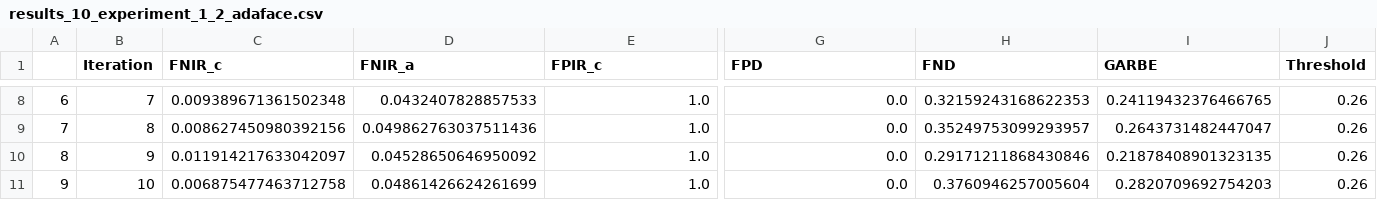
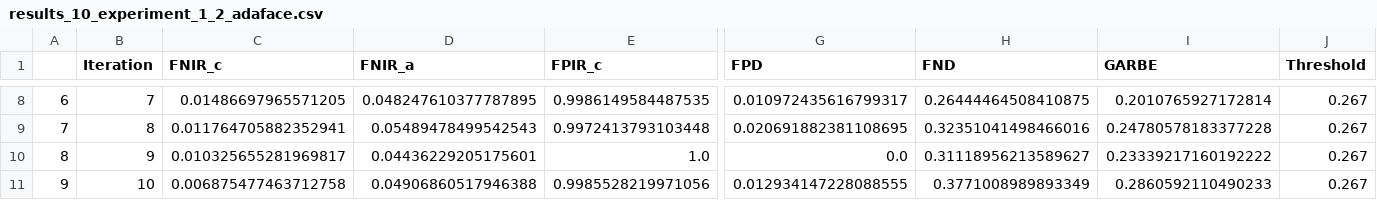
Before and after one commit to Kat-Gabi/Master_Thesis, a CSV file: notebooks/model_results/results_10_experiment_1_2_adaface.csv, drawn as a sheet; only a part is shown, gaps mark what is left out; the diff covers the shown part only; the diff names each change by its address in the sheet, - before the commit and + after, or states it on an @@ line.

```diff
--- a/notebooks/model_results/results_10_experiment_1_2_adaface.csv
+++ b/notebooks/model_results/results_10_experiment_1_2_adaface.csv
-C8 (FNIR_c): 0.009389671361502348
+C8 (FNIR_c): 0.01486697965571205
-D8 (FNIR_a): 0.0432407828857533
+D8 (FNIR_a): 0.048247610377787895
-E8 (FPIR_c): 1.0
+E8 (FPIR_c): 0.9986149584487535
-G8 (FPD): 0.0
+G8 (FPD): 0.010972435616799317
-H8 (FND): 0.32159243168622353
+H8 (FND): 0.26444464508410875
-I8 (GARBE): 0.24119432376466765
+I8 (GARBE): 0.2010765927172814
-J8:J11 (Threshold): 0.26
+J8:J11 (Threshold): 0.267
-C9 (FNIR_c): 0.008627450980392156
+C9 (FNIR_c): 0.011764705882352941
-D9 (FNIR_a): 0.049862763037511436
+D9 (FNIR_a): 0.05489478499542543
-E9 (FPIR_c): 1.0
+E9 (FPIR_c): 0.9972413793103448
-G9 (FPD): 0.0
+G9 (FPD): 0.020691882381108695
-H9 (FND): 0.35249753099293957
+H9 (FND): 0.32351041498466016
-I9 (GARBE): 0.2643731482447047
+I9 (GARBE): 0.24780578183377228
-C10 (FNIR_c): 0.011914217633042097
+C10 (FNIR_c): 0.010325655281969817
-D10 (FNIR_a): 0.04528650646950092
+D10 (FNIR_a): 0.04436229205175601
-H10 (FND): 0.29171211868430846
+H10 (FND): 0.31118956213589627
-I10 (GARBE): 0.21878408901323135
+I10 (GARBE): 0.23339217160192222
-D11 (FNIR_a): 0.04861426624261699
+D11 (FNIR_a): 0.04906860517946388
-E11 (FPIR_c): 1.0
+E11 (FPIR_c): 0.9985528219971056
-G11 (FPD): 0.0
+G11 (FPD): 0.012934147228088555
-H11 (FND): 0.3760946257005604
+H11 (FND): 0.3771008989893349
-I11 (GARBE): 0.2820709692754203
+I11 (GARBE): 0.2860592110490233
```
Also changed, not shown: 34 edited cells elsewhere in this file, notebooks/model_results/results_10_experiment_1_1_magface.csv, notebooks/model_results/results_10_experiment_2_1_magface.csv, 28 other files.
